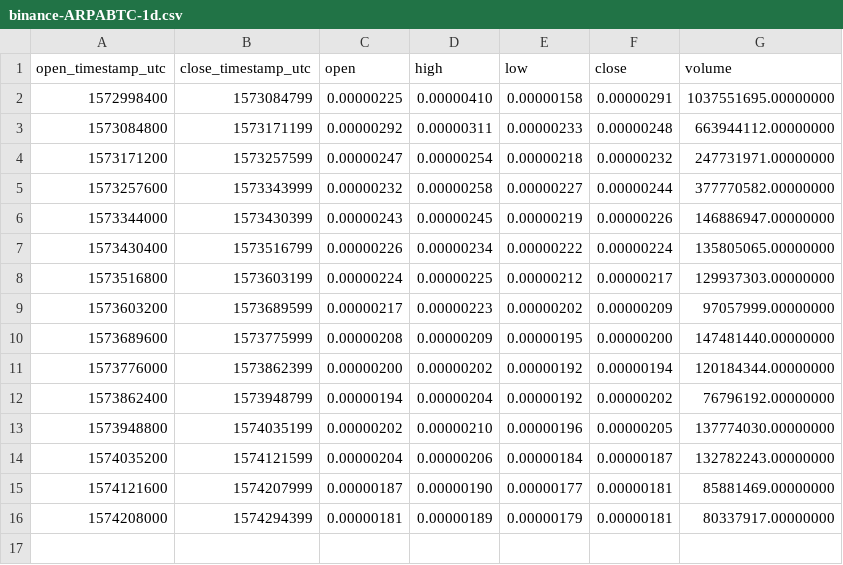
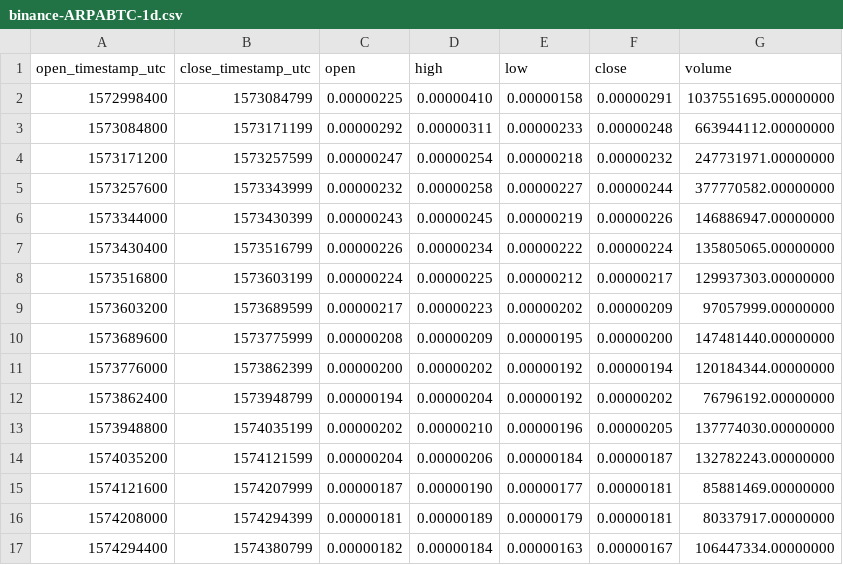
Before and after one commit to cryptobigbro/binance-ARPABTC, a CSV file: binance-ARPABTC-1d.csv, drawn as a sheet; the diff names each change by its address in the sheet, - before the commit and + after, or states it on an @@ line.

```diff
--- a/binance-ARPABTC-1d.csv
+++ b/binance-ARPABTC-1d.csv
+row 17: 1574294400 | 1574380799 | 0.00000182 | 0.00000184 | 0.00000163 | 0.00000167 | 106447334.00000000
```
Also changed, not shown: binance-ARPABTC-1h.csv, 1 other file.
